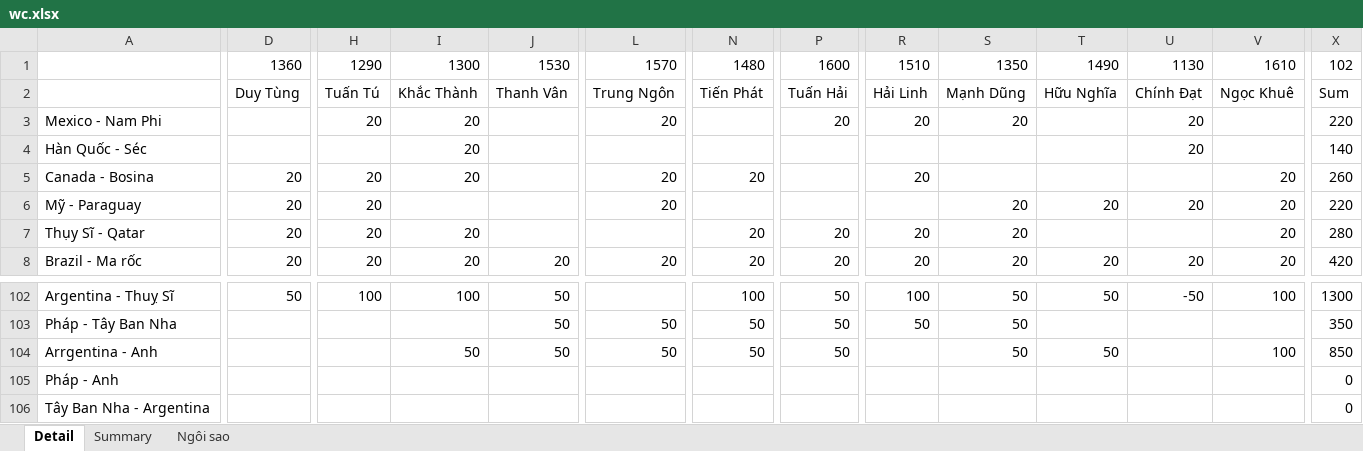
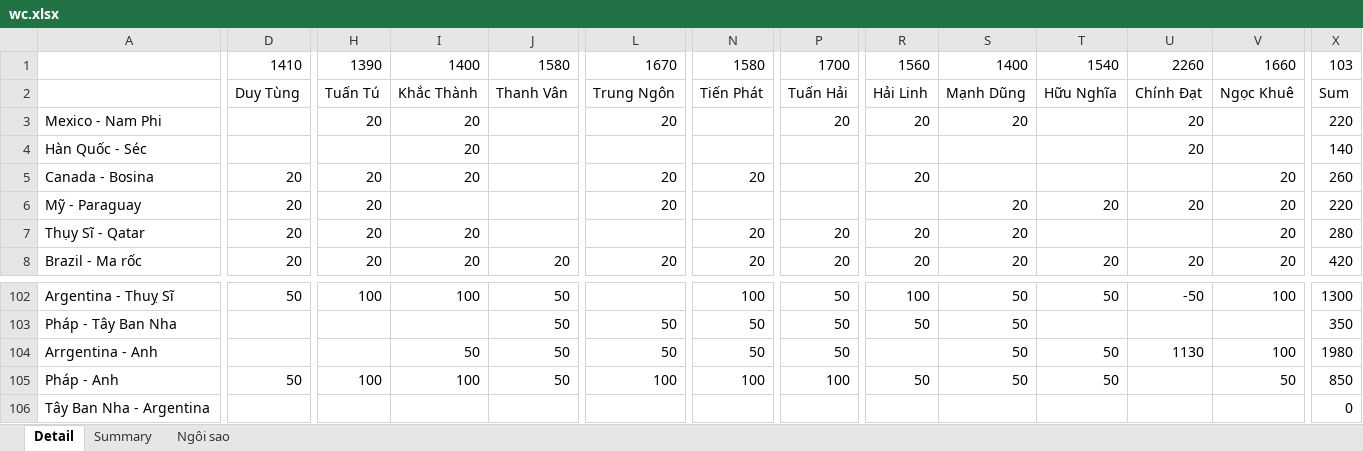
Before and after one commit to Lucifer-02/wc, an Excel workbook: wc.xlsx, sheet Detail, drawn as a sheet; only a part is shown, gaps mark what is left out; values as stored, in another font and other column widths than the file's, no cell formats; charts and pictures not drawn; removed rows and columns are numbered as before the commit, all else as after; rows hold the shown columns only; the diff covers the shown part only; the diff names each change by its address in the sheet, - before the commit and + after, or states it on an @@ line.

```diff
--- a/wc.xlsx (sheet Detail)
+++ b/wc.xlsx (sheet Detail)
-row 1:  | 1360 | 1290 | 1300 | 1530 | 1570 | 1480 | 1600 | 1510 | 1350 | 1490 | 1130 | 1610 | 102
+row 1:  | 1410 | 1390 | 1400 | 1580 | 1670 | 1580 | 1700 | 1560 | 1400 | 1540 | 2260 | 1660 | 103
-U104: (empty)
+U104: 1130
-X104: 850
+X104: 1980
-D105: (empty)
+D105: 50
-H105: (empty)
+H105: 100
-I105: (empty)
+I105: 100
-J105: (empty)
+J105: 50
-L105: (empty)
+L105: 100
-N105: (empty)
+N105: 100
-P105: (empty)
+P105: 100
-R105: (empty)
+R105: 50
-S105: (empty)
+S105: 50
-T105: (empty)
+T105: 50
-V105: (empty)
+V105: 50
-X105: 0
+X105: 850
```
Also changed, not shown: 1 edited cell elsewhere in this sheet, sheet Summary, sheet Ngôi sao, cell formats, formulas that keep their value, 6 other files.
